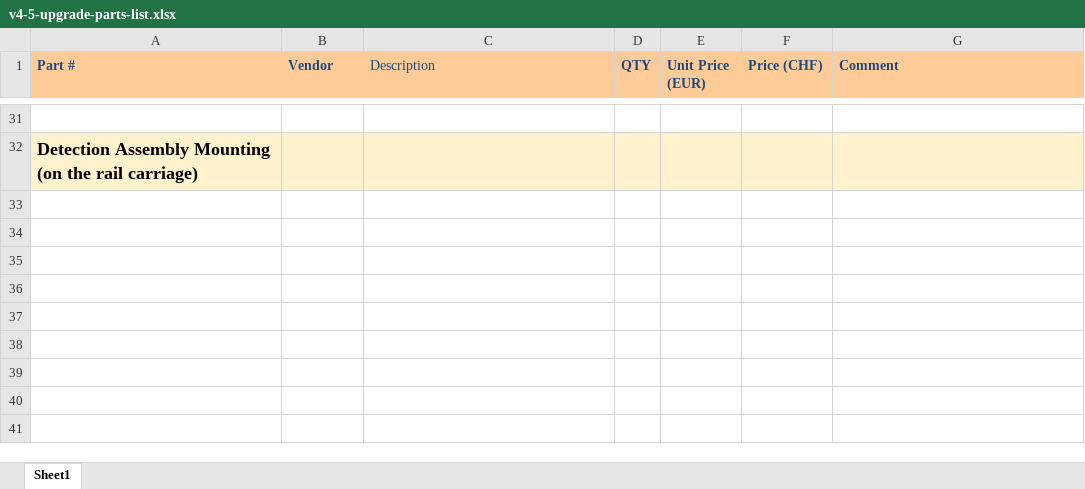
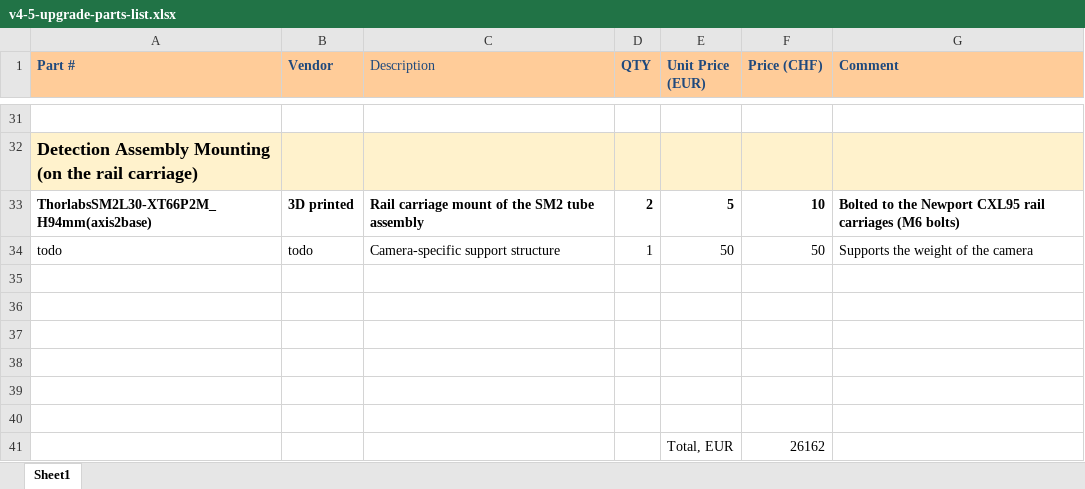
Before and after one commit to mesoSPIM/benchtop-hardware, an Excel workbook: v4-5-upgrade-2023/v4-5-upgrade-parts-list.xlsx, sheet Sheet1, drawn as a sheet; only a part is shown, gaps mark what is left out; values as stored, in another font and other column widths than the file's, no borders; the diff names each change by its address in the sheet, - before the commit and + after, or states it on an @@ line.

Commit message:
v4-5 upgrade: add ThorlabsSM2L30-XT66P2M_H94mm(axis2base)
Update v4-5-upgrade-parts-list.xlsx

```diff
--- a/v4-5-upgrade-2023/v4-5-upgrade-parts-list.xlsx (sheet Sheet1)
+++ b/v4-5-upgrade-2023/v4-5-upgrade-parts-list.xlsx (sheet Sheet1)
+row 33: ThorlabsSM2L30-XT66P2M_H94mm(axis2base) | 3D printed | Rail carriage mount of the SM2 tube assembly | 2 | 5 | 10 | Bolted to the Newport CXL95 rail carriages (M6 bolts)
+row 34: todo | todo | Camera-specific support structure | 1 | 50 | 50 | Supports the weight of the camera
+row 35: (empty)
+row 36: (empty)
+row 37: (empty)
+row 38: (empty)
+row 39: (empty)
+row 40: (empty)
+row 41:  |  |  |  | Total, EUR | 26162
```
Also changed, not shown: 11 other files.
